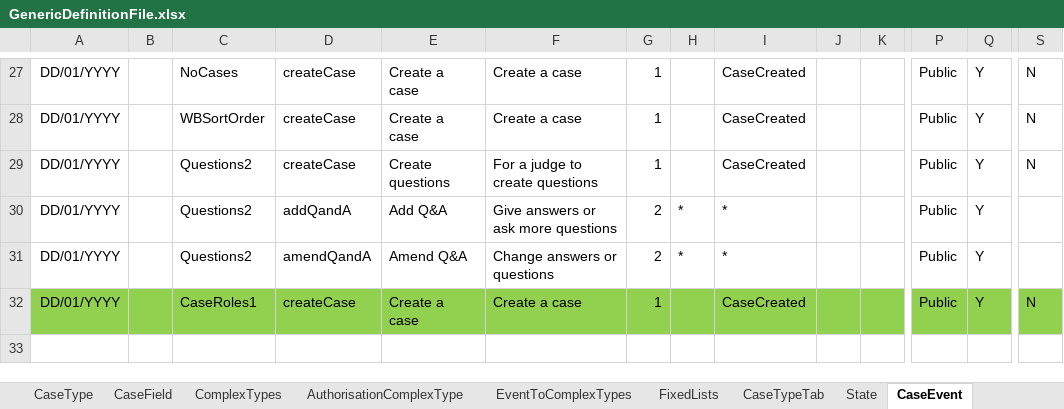
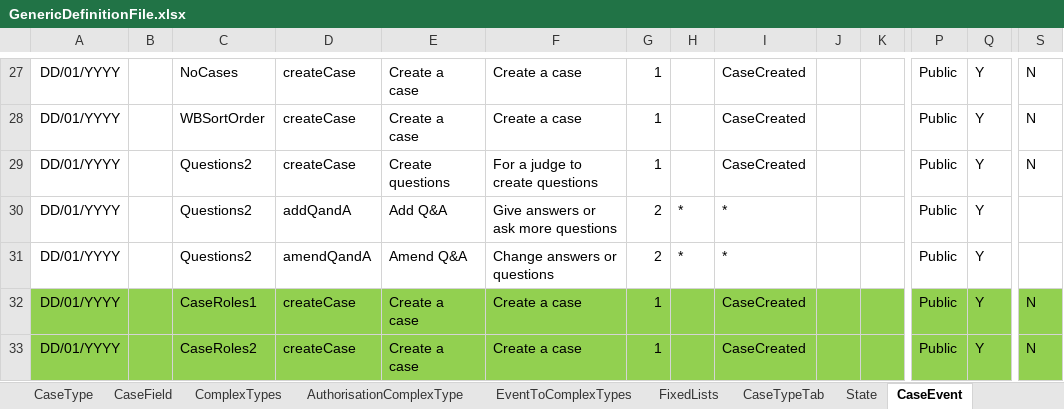
Before and after one commit to hmcts/befta-fw, an Excel workbook: src/main/resources/uk/gov/hmcts/befta/dse/ccd/definitions/GenericDefinitionFile.xlsx, sheet CaseEvent, drawn as a sheet; only a part is shown, gaps mark what is left out; values as stored, in another font and other column widths than the file's, no borders; rows hold the shown columns only; the diff names each change by its address in the sheet, - before the commit and + after, or states it on an @@ line.

Commit message:
RDM-7682 Added CaseEvent in CaseRoles2 CaseType

```diff
--- a/src/main/resources/uk/gov/hmcts/befta/dse/ccd/definitions/GenericDefinitionFile.xlsx (sheet CaseEvent)
+++ b/src/main/resources/uk/gov/hmcts/befta/dse/ccd/definitions/GenericDefinitionFile.xlsx (sheet CaseEvent)
+row 33: DD/01/YYYY |  | CaseRoles2 | createCase | Create a case | Create a case | 1 |  | CaseCreated |  |  | Public | Y | N
```
Also changed, not shown: sheet AuthorisationCaseEvent, sheet CaseEventToFields, sheet CaseTypeTab, sheet CaseType, sheet CaseField, sheet SearchResultFields, 6 more sheets.
